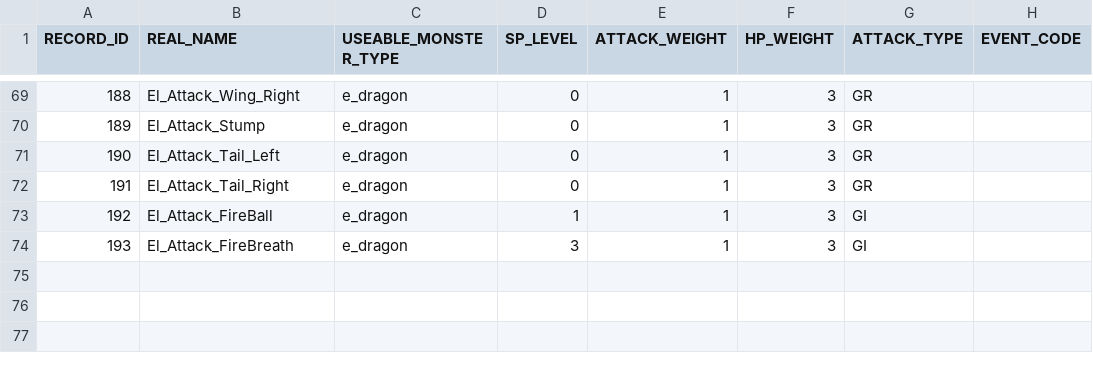
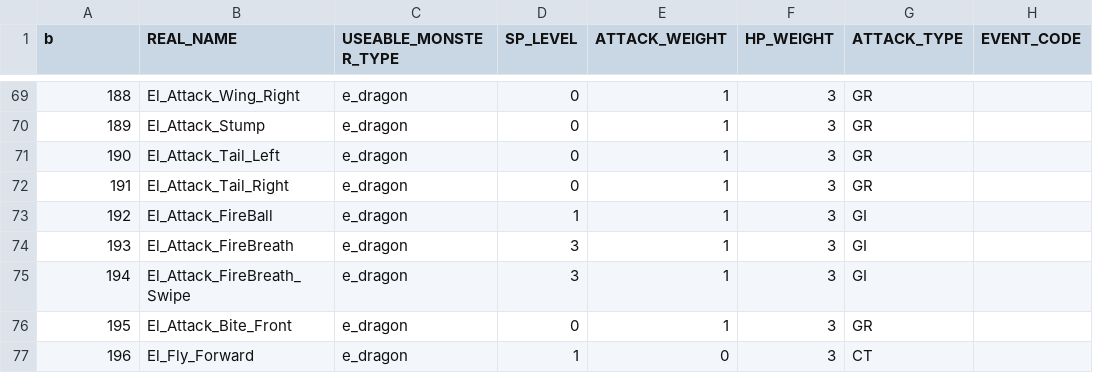
Before and after one commit to bodacheng/MComat, a CSV file: Assets/ExternalAssets/Config/mst_skill.csv, drawn as a sheet; only a part is shown, gaps mark what is left out; the diff names each change by its address in the sheet, - before the commit and + after, or states it on an @@ line.

Commit message:
e_dragon new skills

```diff
--- a/Assets/ExternalAssets/Config/mst_skill.csv
+++ b/Assets/ExternalAssets/Config/mst_skill.csv
-A1: RECORD_ID
+A1: b
+row 75: 194 | El_Attack_FireBreath_Swipe | e_dragon | 3 | 1 | 3 | GI
+row 76: 195 | El_Attack_Bite_Front | e_dragon | 0 | 1 | 3 | GR
+row 77: 196 | El_Fly_Forward | e_dragon | 1 | 0 | 3 | CT
```
Also changed, not shown: Assets/ExternalAssets/Config/skill_ai_attrs.csv, 7 other files.
